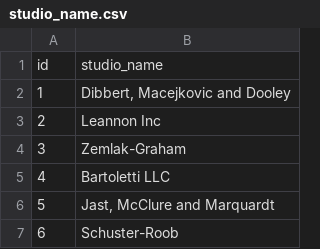
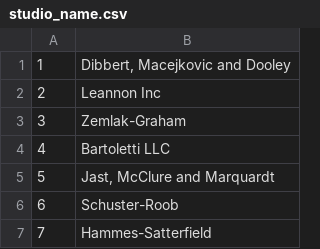
Before and after one commit to marcinchaluda/db_spottify, a CSV file: sample_data/studio_name.csv, drawn as a sheet; only a part is shown; the shorter side is filled out with more unchanged rows.

Commit message:
New functionality: inserting studios to DB

```diff
--- a/sample_data/studio_name.csv
+++ b/sample_data/studio_name.csv
@@ -1,2 +1 @@
-id,studio_name
 1,"Dibbert, Macejkovic and Dooley"
```
Also changed, not shown: 2 other files.
